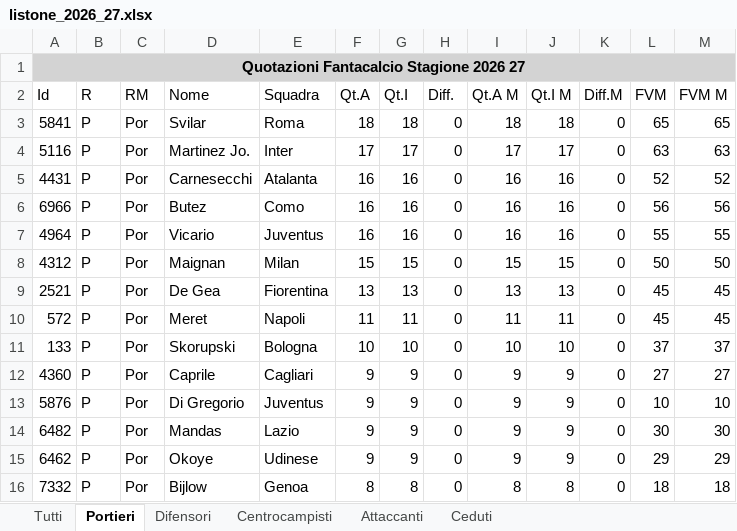
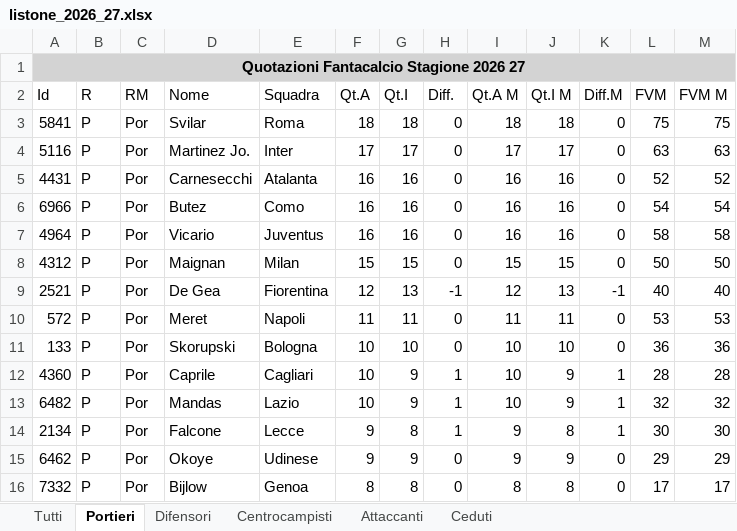
Before and after one commit to FedericoDiTosto/fishertiger, an Excel workbook: data/raw/listone_2026_27.xlsx, sheet Portieri, drawn as a sheet; only a part is shown; values as stored, in another font and other column widths than the file's, no borders; removed rows and columns are numbered as before the commit, all else as after; the diff covers the shown part only; the diff names each change by its address in the sheet, - before the commit and + after, or states it on an @@ line.

```diff
--- a/data/raw/listone_2026_27.xlsx (sheet Portieri)
+++ b/data/raw/listone_2026_27.xlsx (sheet Portieri)
-L3 (FVM): 65
+L3 (FVM): 75
-M3 (FVM M): 65
+M3 (FVM M): 75
-L6 (FVM): 56
+L6 (FVM): 54
-M6 (FVM M): 56
+M6 (FVM M): 54
-L7 (FVM): 55
+L7 (FVM): 58
-M7 (FVM M): 55
+M7 (FVM M): 58
-F9 (Qt.A): 13
+F9 (Qt.A): 12
-H9 (Diff.): 0
+H9 (Diff.): -1
-I9 (Qt.A M): 13
+I9 (Qt.A M): 12
-K9 (Diff.M): 0
+K9 (Diff.M): -1
-L9 (FVM): 45
+L9 (FVM): 40
-M9 (FVM M): 45
+M9 (FVM M): 40
-L10 (FVM): 45
+L10 (FVM): 53
-M10 (FVM M): 45
+M10 (FVM M): 53
-L11 (FVM): 37
+L11 (FVM): 36
-M11 (FVM M): 37
+M11 (FVM M): 36
-F12 (Qt.A): 9
+F12 (Qt.A): 10
-H12 (Diff.): 0
+H12 (Diff.): 1
-I12 (Qt.A M): 9
+I12 (Qt.A M): 10
-K12 (Diff.M): 0
+K12 (Diff.M): 1
-L12 (FVM): 27
+L12 (FVM): 28
-M12 (FVM M): 27
+M12 (FVM M): 28
-row 13: 5876 | P | Por | Di Gregorio | Juventus | 9 | 9 | 0 | 9 | 9 | 0 | 10 | 10
-F13 (Qt.A): 9
+F13 (Qt.A): 10
-H13 (Diff.): 0
+H13 (Diff.): 1
-I13 (Qt.A M): 9
+I13 (Qt.A M): 10
-K13 (Diff.M): 0
+K13 (Diff.M): 1
-L13 (FVM): 30
+L13 (FVM): 32
-M13 (FVM M): 30
+M13 (FVM M): 32
+row 14: 2134 | P | Por | Falcone | Lecce | 9 | 8 | 1 | 9 | 8 | 1 | 30 | 30
-L16 (FVM): 18
+L16 (FVM): 17
-M16 (FVM M): 18
+M16 (FVM M): 17
```
Also changed, not shown: 3 added rows, 4 removed rows and 16 edited cells elsewhere in this sheet, sheet Tutti, sheet Centrocampisti, sheet Difensori, sheet Attaccanti, sheet Ceduti, 16 other files.
